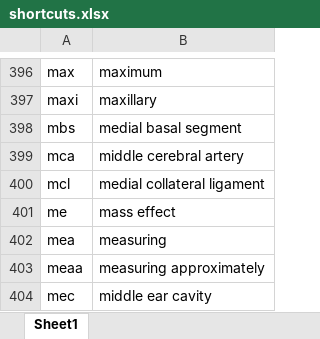
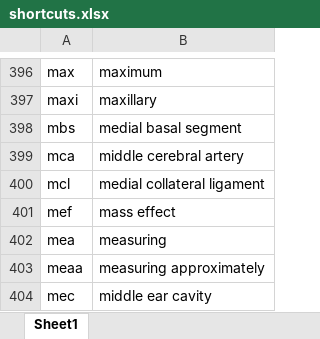
Before and after one commit to kushalpoudel35/espanso-radiology, an Excel workbook: shortcuts.xlsx, sheet Sheet1, drawn as a sheet; only a part is shown, gaps mark what is left out; values as stored, in another font and other column widths than the file's, no borders; table styles not drawn; the diff names each change by its address in the sheet, - before the commit and + after, or states it on an @@ line.

Commit message:
updated shortcuts

```diff
--- a/shortcuts.xlsx (sheet Sheet1)
+++ b/shortcuts.xlsx (sheet Sheet1)
-A401: me
+A401: mef
```
Also changed, not shown: 2 other files.
